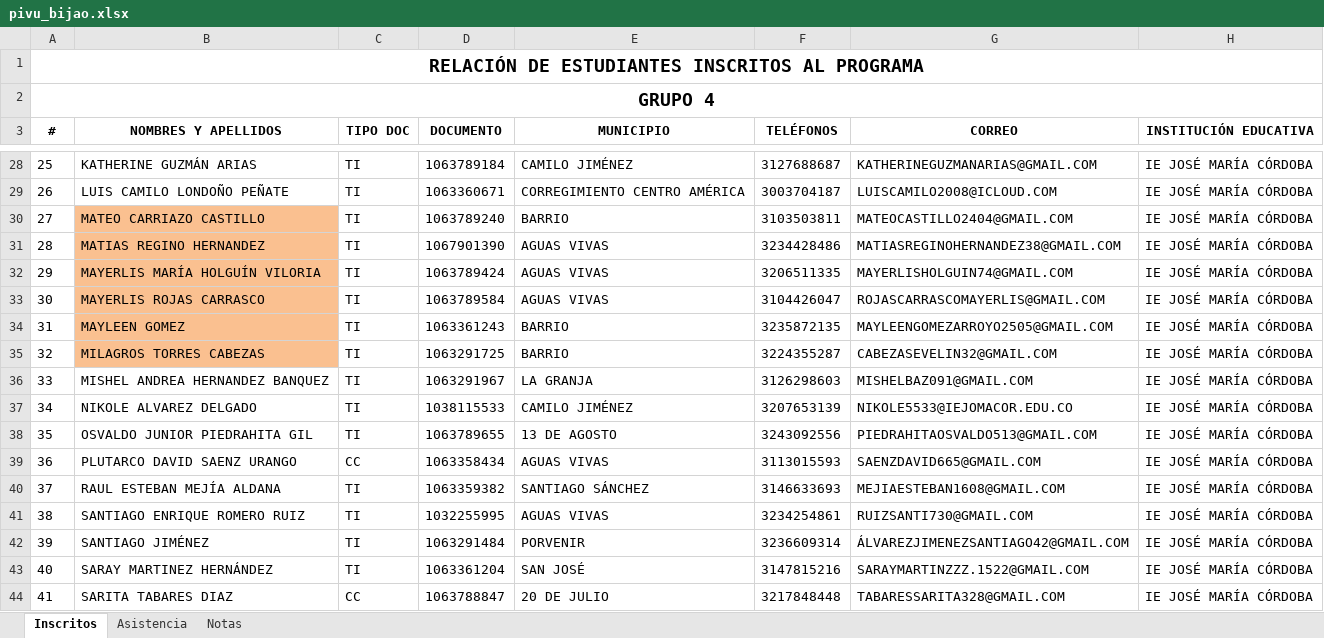
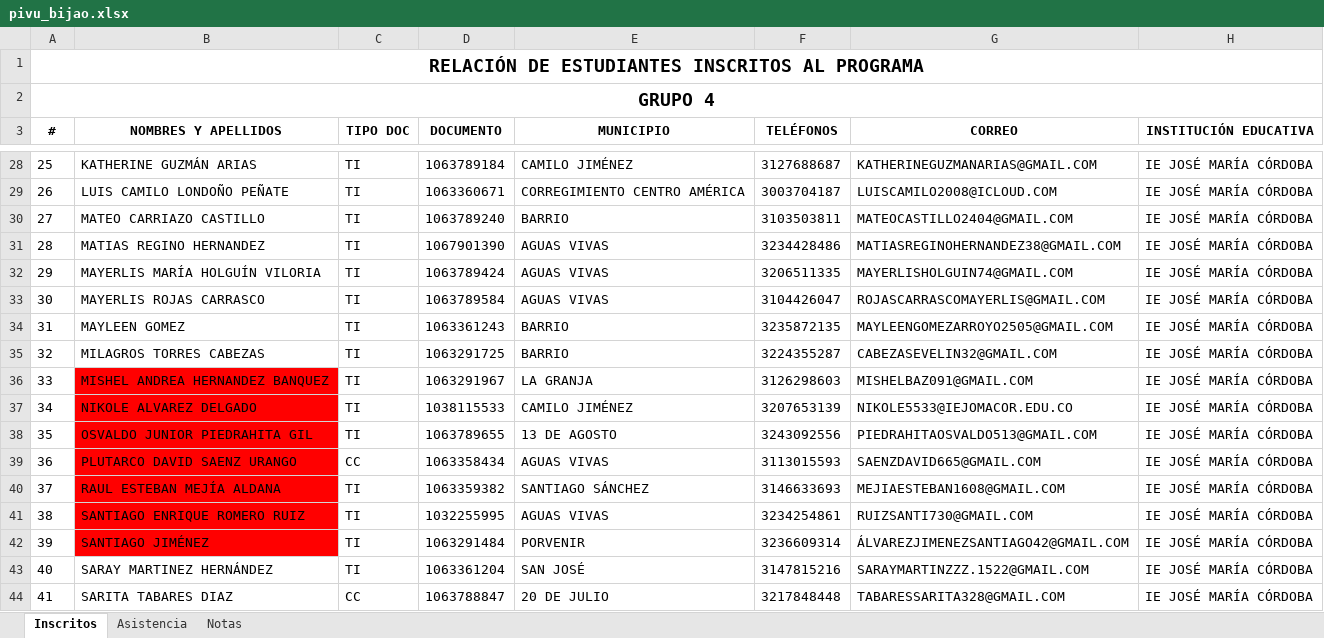
Before and after one commit to marco-canas/camino-udea, an Excel workbook: 9_asistencia_evaluacion/pivu_bijao.xlsx, sheet Inscritos, drawn as a sheet; only a part is shown, gaps mark what is left out; values as stored, in another font and other column widths than the file's, no borders; charts and pictures and conditional formats not drawn; the diff names each change by its address in the sheet, - before the commit and + after, or states it on an @@ line.

```diff
--- a/9_asistencia_evaluacion/pivu_bijao.xlsx (sheet Inscritos)
+++ b/9_asistencia_evaluacion/pivu_bijao.xlsx (sheet Inscritos)
-B30:B35 fill: #FAC090
+B30:B35 fill: none
-B36:B42 fill: none
+B36:B42 fill: #FF0000
```
Also changed, not shown: 9 other files.
